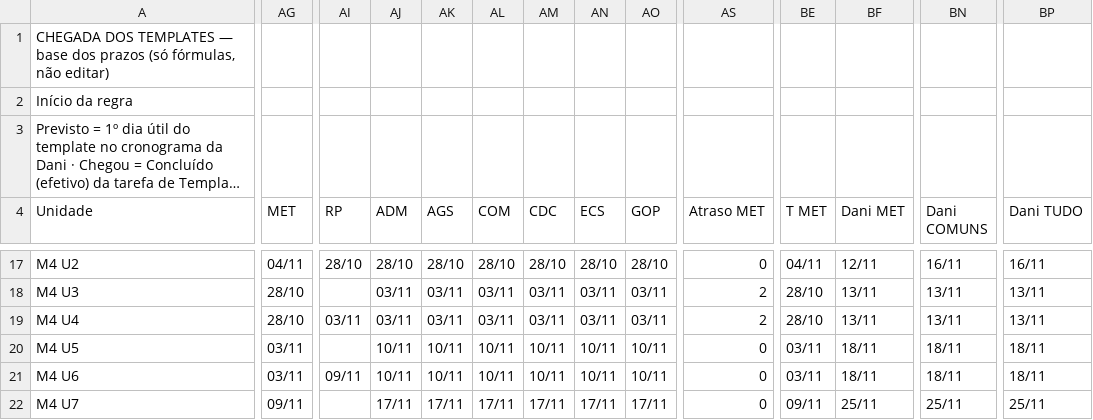
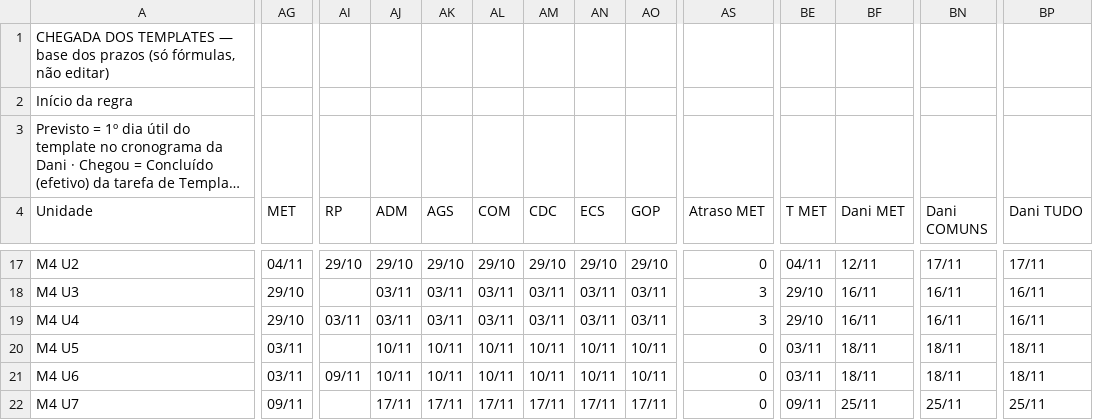
Before and after one commit to Moodle-IFTP-AL/Painel-de-Construcao, a CSV file: chegadas.csv, drawn as a sheet; only a part is shown, gaps mark what is left out; long unchanged cells end in …; the diff covers the shown part only; the diff names each change by its address in the sheet, - before the commit and + after, or states it on an @@ line.

```diff
--- a/chegadas.csv
+++ b/chegadas.csv
-AI17 (RP): 28/10
+AI17 (RP): 29/10
-AJ17 (ADM): 28/10
+AJ17 (ADM): 29/10
-AK17 (AGS): 28/10
+AK17 (AGS): 29/10
-AL17 (COM): 28/10
+AL17 (COM): 29/10
-AM17 (CDC): 28/10
+AM17 (CDC): 29/10
-AN17 (ECS): 28/10
+AN17 (ECS): 29/10
-AO17 (GOP): 28/10
+AO17 (GOP): 29/10
-BN17 (Dani COMUNS): 16/11
+BN17 (Dani COMUNS): 17/11
-BP17 (Dani TUDO): 16/11
+BP17 (Dani TUDO): 17/11
-AG18:AG19 (MET): 28/10
+AG18:AG19 (MET): 29/10
-AS18:AS19 (Atraso MET): 2
+AS18:AS19 (Atraso MET): 3
-BE18:BE19 (T MET): 28/10
+BE18:BE19 (T MET): 29/10
-BF18:BF19 (Dani MET): 13/11
+BF18:BF19 (Dani MET): 16/11
-BN18:BN19 (Dani COMUNS): 13/11
+BN18:BN19 (Dani COMUNS): 16/11
-BP18:BP19 (Dani TUDO): 13/11
+BP18:BP19 (Dani TUDO): 16/11
```
Also changed, not shown: 112 edited cells elsewhere in this file.
